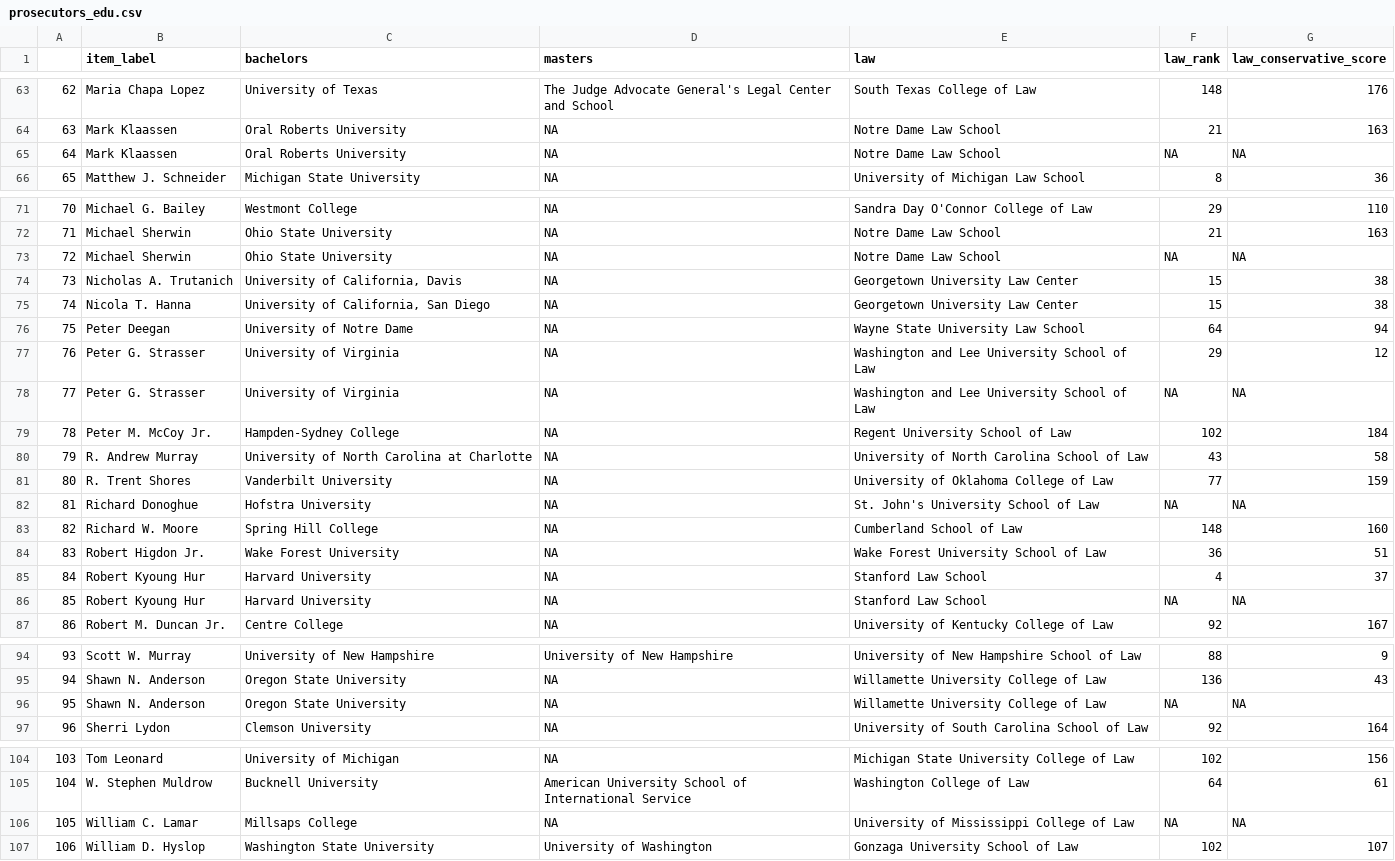
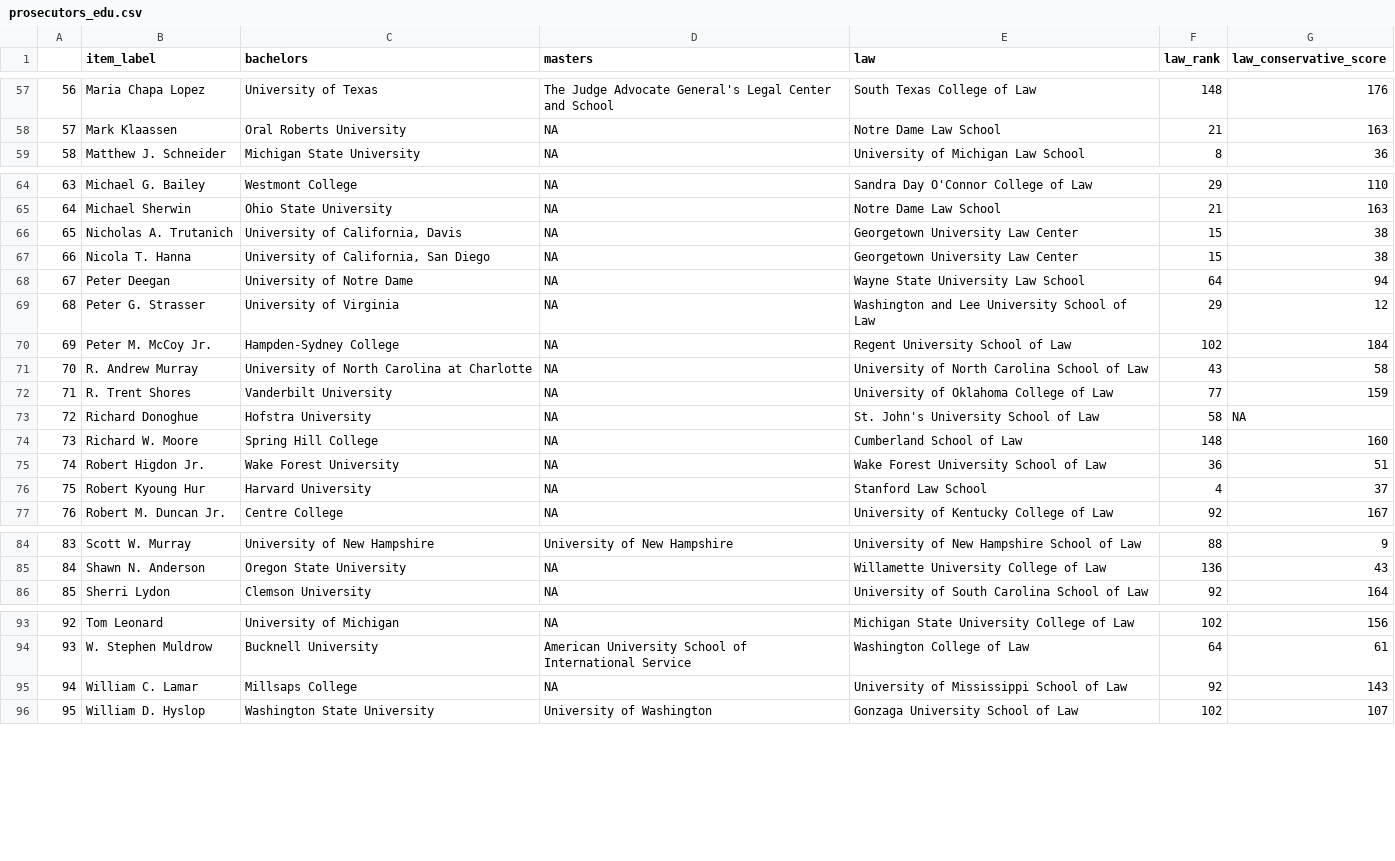
Before and after one commit to Danil-Gromakov/T41_JUSTICE_NETWORK, a CSV file: data/prosecutors_edu.csv, drawn as a sheet; only a part is shown, gaps mark what is left out; removed rows and columns are numbered as before the commit, all else as after; the diff covers the shown part only; the diff names each change by its address in the sheet, - before the commit and + after, or states it on an @@ line.

```diff
--- a/data/prosecutors_edu.csv
+++ b/data/prosecutors_edu.csv
@@ column A renumbered from row 9 down @@
-row 65: 64 | Mark Klaassen | Oral Roberts University | NA | Notre Dame Law School | NA | NA
-row 73: 72 | Michael Sherwin | Ohio State University | NA | Notre Dame Law School | NA | NA
-row 78: 77 | Peter G. Strasser | University of Virginia | NA | Washington and Lee University School of Law | NA | NA
-F73 (law_rank): NA
+F73 (law_rank): 58
-row 86: 85 | Robert Kyoung Hur | Harvard University | NA | Stanford Law School | NA | NA
-row 96: 95 | Shawn N. Anderson | Oregon State University | NA | Willamette University College of Law | NA | NA
-E95 (law): University of Mississippi College of Law
+E95 (law): University of Mississippi School of Law
-F95 (law_rank): NA
+F95 (law_rank): 92
-G95 (law_conservative_score): NA
+G95 (law_conservative_score): 143
```
Also changed, not shown: 6 removed rows and 11 edited cells elsewhere in this file, data/prosecutors_base.csv, data/prosecutors_employment.csv, 7 other files.
